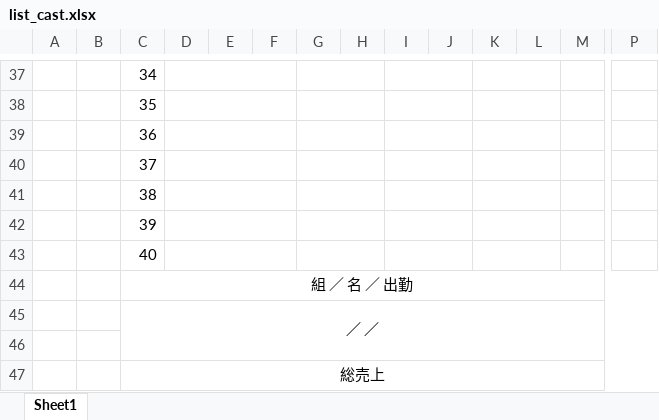
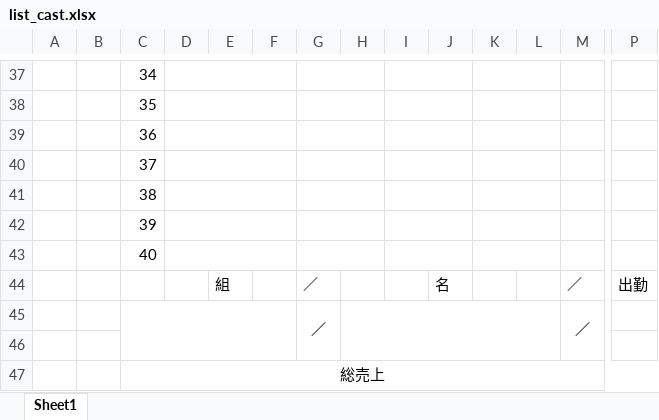
Before and after one commit to nnmrdisk/cabaret-admin, an Excel workbook: data/list/list_cast.xlsx, sheet Sheet1, drawn as a sheet; only a part is shown, gaps mark what is left out; values as stored, in another font and other column widths than the file's, no borders; removed rows and columns are numbered as before the commit, all else as after; rows hold the shown columns only; the diff names each change by its address in the sheet, - before the commit and + after, or states it on an @@ line.

```diff
--- a/data/list/list_cast.xlsx (sheet Sheet1)
+++ b/data/list/list_cast.xlsx (sheet Sheet1)
-row 44:  |  | 組 ／ 名 ／ 出勤
-row 45:  |  | ／ ／
+row 44:  |  |  |  | 組 |  | ／ |  |  | 名 |  |  | ／ | 出勤
+row 45:  |  |  |  |  |  | ／ |  |  |  |  |  | ／
```
Also changed, not shown: 2 other files.
